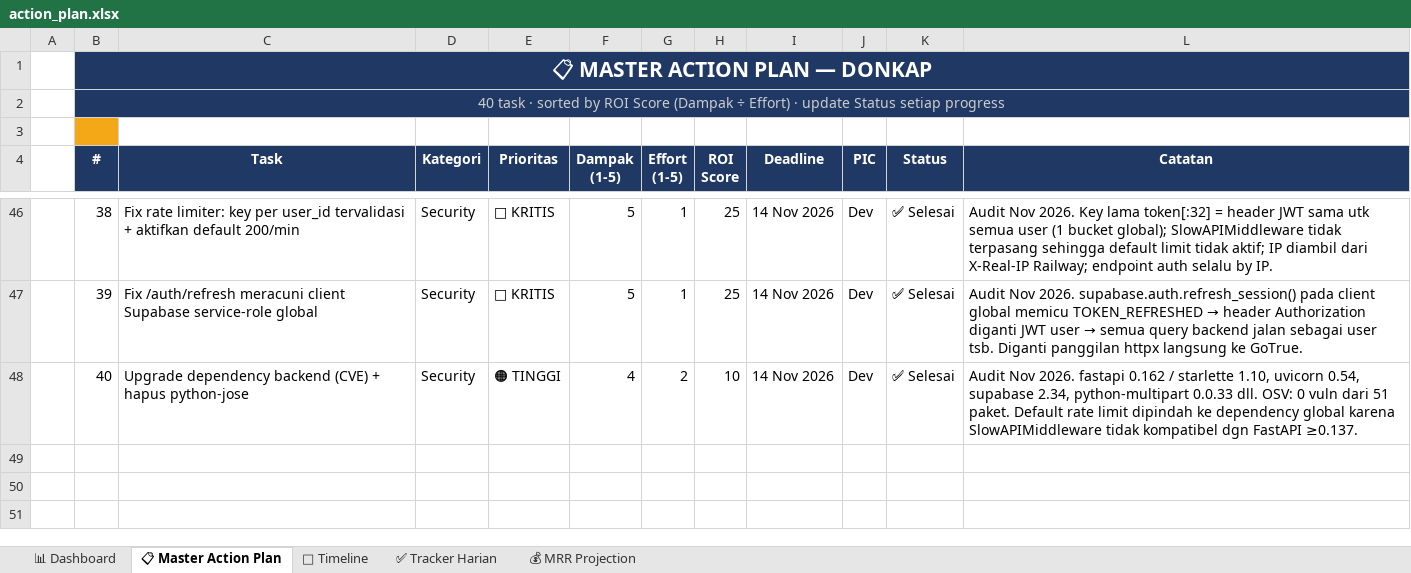
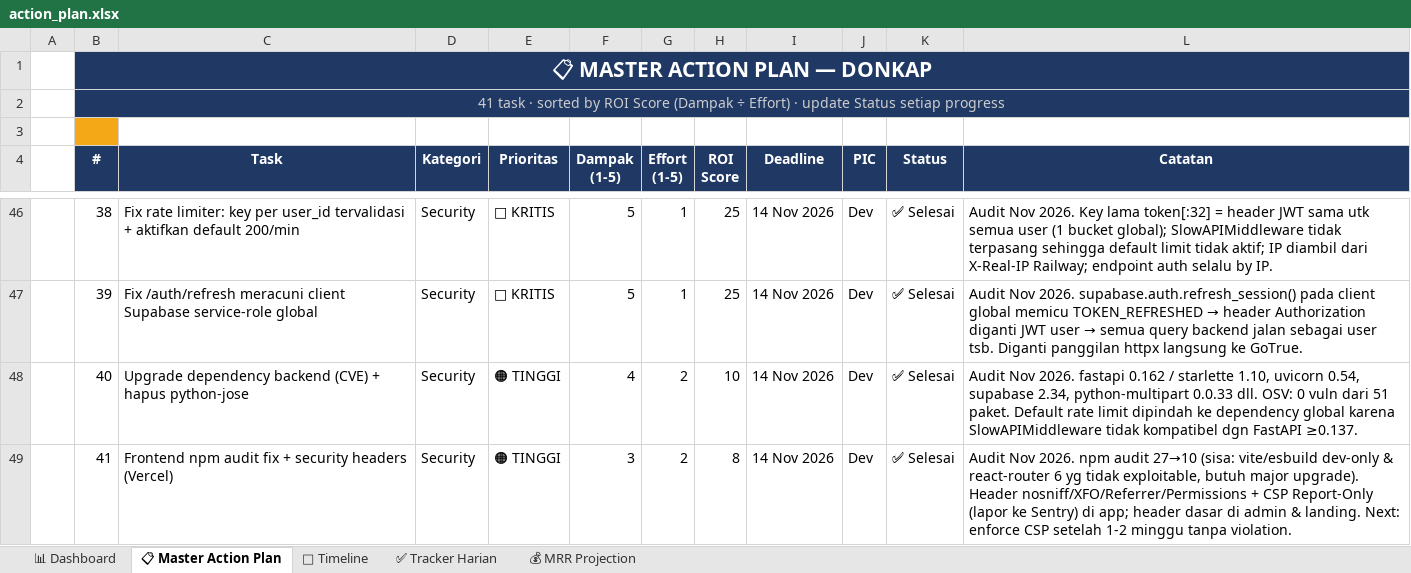
Before and after one commit to leerizza/umkm-attendance, an Excel workbook: action_plan.xlsx, sheet 📋 Master Action Plan, drawn as a sheet; only a part is shown, gaps mark what is left out; values as stored, in another font and other column widths than the file's, no borders; the diff names each change by its address in the sheet, - before the commit and + after, or states it on an @@ line.

```diff
--- a/action_plan.xlsx (sheet 📋 Master Action Plan)
+++ b/action_plan.xlsx (sheet 📋 Master Action Plan)
-B2 (#): 40 task ·…
+B2 (#): 41 task ·…
+row 49:  | 41 | Frontend npm audit fix + security headers (Vercel) | Security | 🟠 TINGGI | 3 | 2 | 8 | 14 Nov 2026 | Dev | ✅ Selesai | Audit Nov 2026. npm audit 27→10 (sisa: vite/esbuild dev-only & react-router 6 yg tidak exploitable, butuh major upgrade). Header nosniff/XFO/Referrer/Permissions + CSP Report-Only (lapor ke Sentry) di app; header dasar di admin & landing. Next: enforce CSP setelah 1-2 minggu tanpa violation.
```
Also changed, not shown: action_plan_assigned.xlsx, 5 other files.
